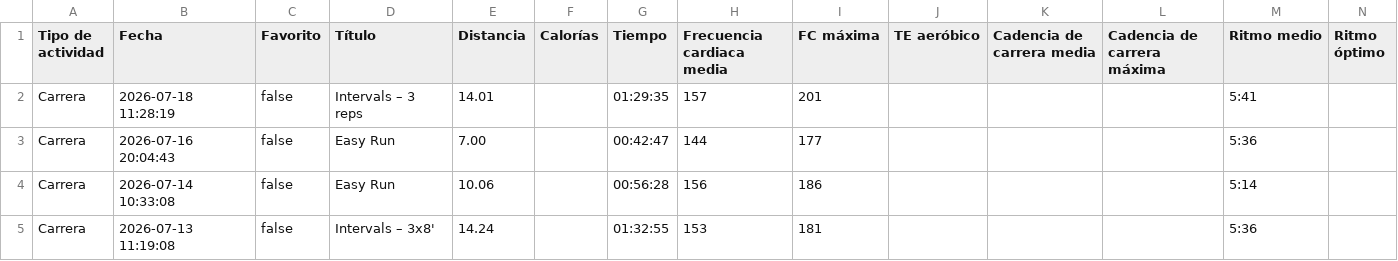
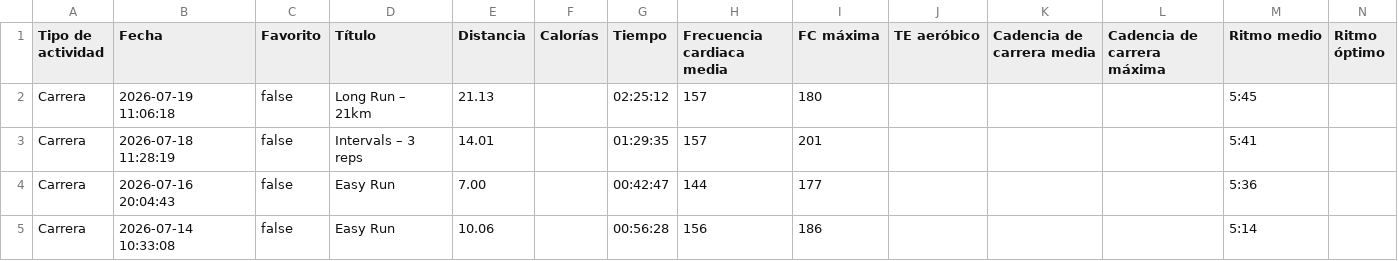
Before and after one commit to LiamCanning/RunningJournal, a CSV file: classified_runs.csv, drawn as a sheet; only a part is shown; the shorter side is filled out with more unchanged rows; rows hold the shown columns only; the diff names each change by its address in the sheet, - before the commit and + after, or states it on an @@ line.

```diff
--- a/classified_runs.csv
+++ b/classified_runs.csv
+row 2: Carrera | 2026-07-19 11:06:18 | false | Long Run – 21km | 21.13 |  | 02:25:12 | 157 | 180 |  |  |  | 5:45
```
Also changed, not shown: 2 other files.
